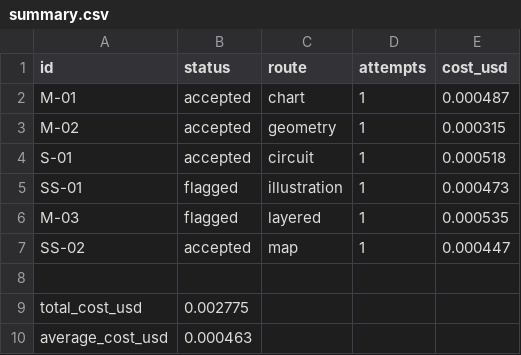
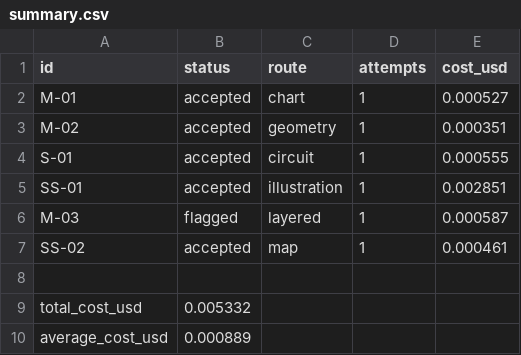
Before and after one commit to ishanmurali1058/image-generation-pipeline, a CSV file: outputs/summary.csv, drawn as a sheet.

Commit message:
Added illustration route using FLUX Schnell and Claude image judge

```diff
--- a/outputs/summary.csv
+++ b/outputs/summary.csv
@@ -1,10 +1,10 @@
 id,status,route,attempts,cost_usd
-M-01,accepted,chart,1,0.000487
-M-02,accepted,geometry,1,0.000315
-S-01,accepted,circuit,1,0.000518
-SS-01,flagged,illustration,1,0.000473
-M-03,flagged,layered,1,0.000535
-SS-02,accepted,map,1,0.000447
+M-01,accepted,chart,1,0.000527
+M-02,accepted,geometry,1,0.000351
+S-01,accepted,circuit,1,0.000555
+SS-01,accepted,illustration,1,0.002851
+M-03,flagged,layered,1,0.000587
+SS-02,accepted,map,1,0.000461
 
-total_cost_usd,0.002775
-average_cost_usd,0.000463
+total_cost_usd,0.005332
+average_cost_usd,0.000889
```
Also changed, not shown: 26 other files.
